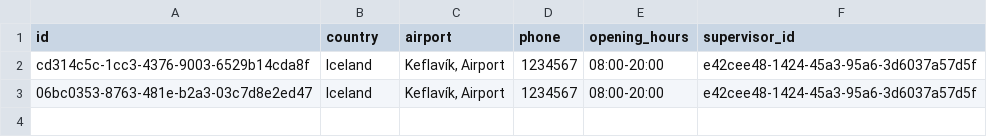
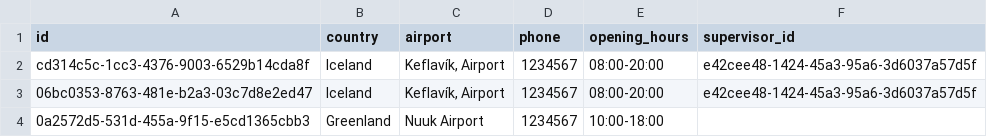
Before and after one commit to UlfurOrn/H38, a CSV file: src/database/data/locations.csv, drawn as a sheet; the diff names each change by its address in the sheet, - before the commit and + after, or states it on an @@ line.

```diff
--- a/src/database/data/locations.csv
+++ b/src/database/data/locations.csv
+row 4: 0a2572d5-531d-455a-9f15-e5cd1365cbb3 | Greenland | Nuuk Airport | 1234567 | 10:00-18:00
```
Also changed, not shown: src/database/data/employees.csv, 17 other files.
